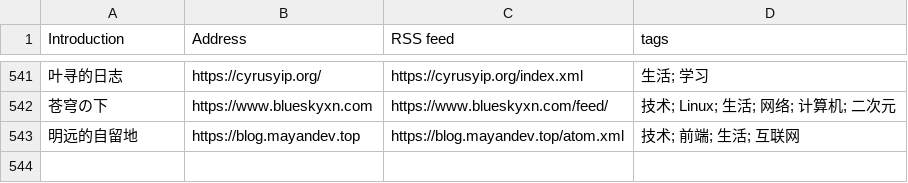
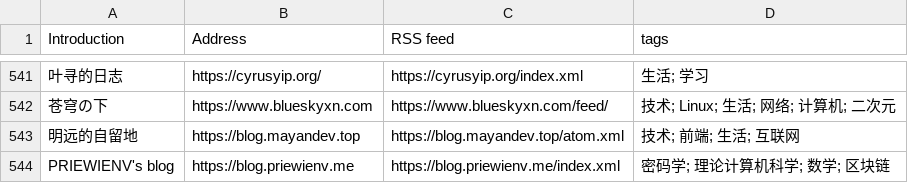
Before and after one commit to timqian/chinese-independent-blogs, a CSV file: blogs-original.csv, drawn as a sheet; only a part is shown, gaps mark what is left out; the diff names each change by its address in the sheet, - before the commit and + after, or states it on an @@ line.

Commit message:
PRIEWIENV's blog, https://blog.priewienv.me, https://blog.priewienv.me/index.xml, 密码学; 理论计算机科学; 数学; 区块链

```diff
--- a/blogs-original.csv
+++ b/blogs-original.csv
+row 544: PRIEWIENV's blog | https://blog.priewienv.me | https://blog.priewienv.me/index.xml | 密码学; 理论计算机科学; 数学; 区块链
```
